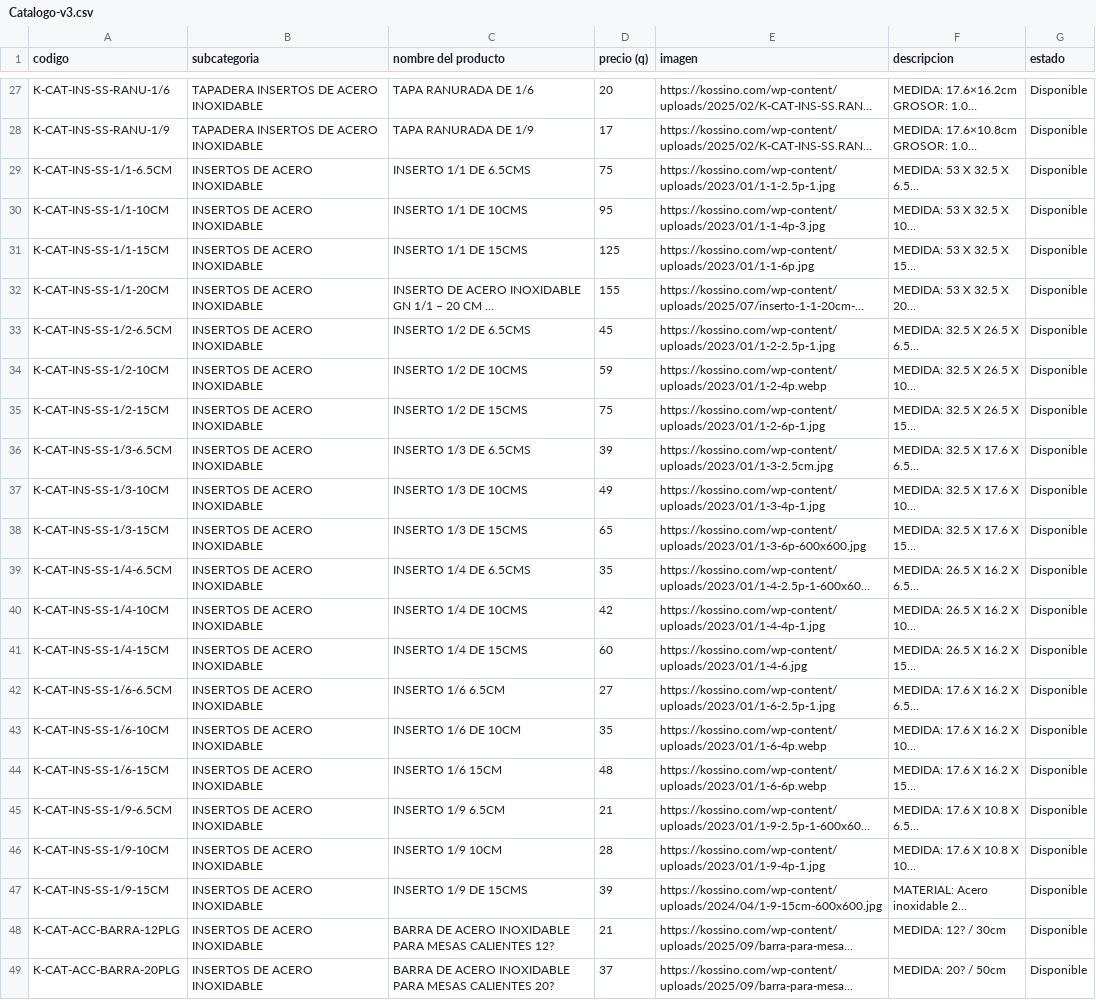
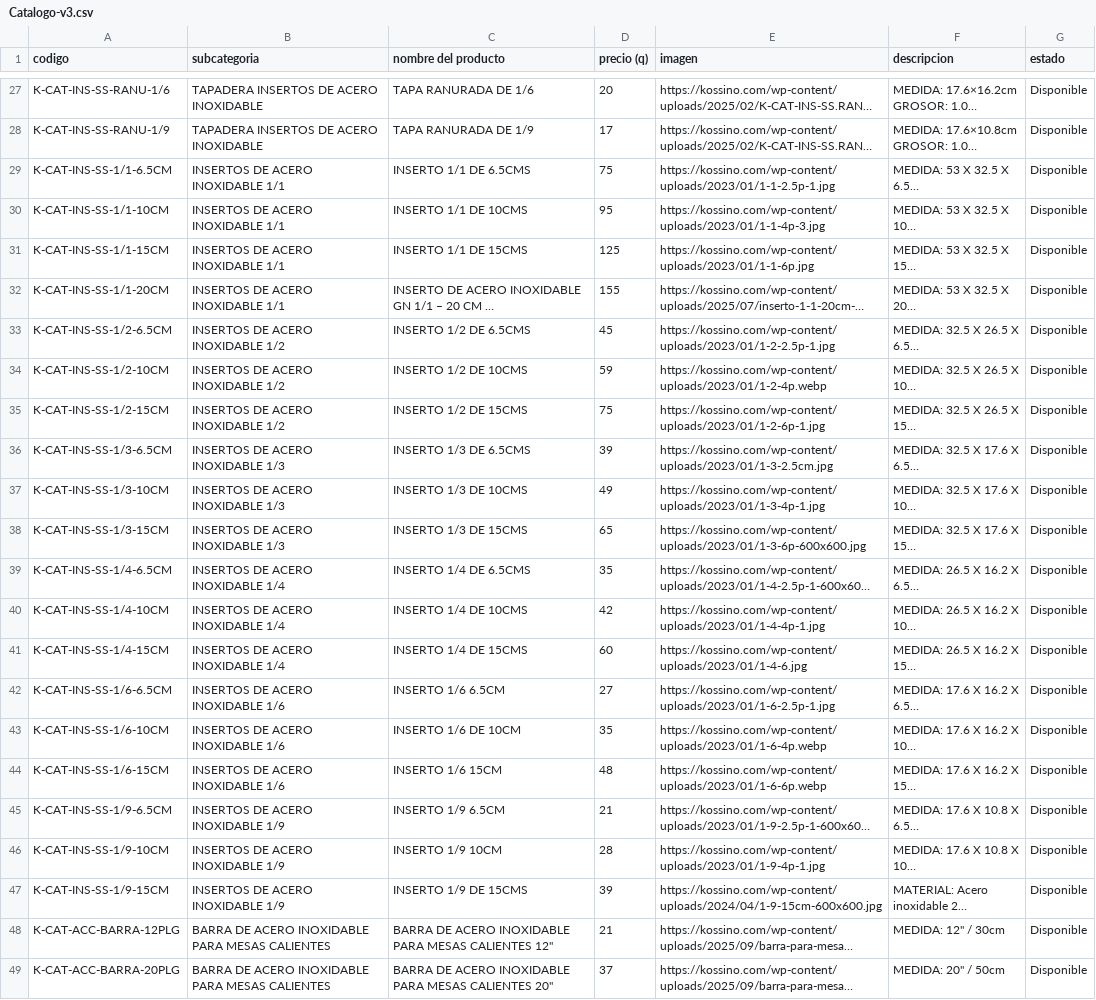
Before and after one commit to vmef1980/puzzle-solutions-catalogo, a CSV file: Catalogo-v3.csv, drawn as a sheet; only a part is shown, gaps mark what is left out; long unchanged cells end in …; the diff covers the shown part only; the diff names each change by its address in the sheet, - before the commit and + after, or states it on an @@ line.

Commit message:
Add files via upload

```diff
--- a/Catalogo-v3.csv
+++ b/Catalogo-v3.csv
-B29:B32 (subcategoria): INSERTOS DE ACERO INOXIDABLE
+B29:B32 (subcategoria): INSERTOS DE ACERO INOXIDABLE 1/1
-B33:B35 (subcategoria): INSERTOS DE ACERO INOXIDABLE
+B33:B35 (subcategoria): INSERTOS DE ACERO INOXIDABLE 1/2
-B36:B38 (subcategoria): INSERTOS DE ACERO INOXIDABLE
+B36:B38 (subcategoria): INSERTOS DE ACERO INOXIDABLE 1/3
-B39:B41 (subcategoria): INSERTOS DE ACERO INOXIDABLE
+B39:B41 (subcategoria): INSERTOS DE ACERO INOXIDABLE 1/4
-B42:B44 (subcategoria): INSERTOS DE ACERO INOXIDABLE
+B42:B44 (subcategoria): INSERTOS DE ACERO INOXIDABLE 1/6
-B45:B47 (subcategoria): INSERTOS DE ACERO INOXIDABLE
+B45:B47 (subcategoria): INSERTOS DE ACERO INOXIDABLE 1/9
-B48:B49 (subcategoria): INSERTOS DE ACERO INOXIDABLE
+B48:B49 (subcategoria): BARRA DE ACERO INOXIDABLE PARA MESAS CALIENTES
-C48 (nombre del producto): …MESAS CALIENTES 12?
+C48 (nombre del producto): …MESAS CALIENTES 12"
-F48 (descripcion): MEDIDA: 12? / 30cm
+F48 (descripcion): MEDIDA: 12" / 30cm
-C49 (nombre del producto): …MESAS CALIENTES 20?
+C49 (nombre del producto): …MESAS CALIENTES 20"
-F49 (descripcion): MEDIDA: 20? / 50cm
+F49 (descripcion): MEDIDA: 20" / 50cm
```
Also changed, not shown: 6 edited cells elsewhere in this file.
